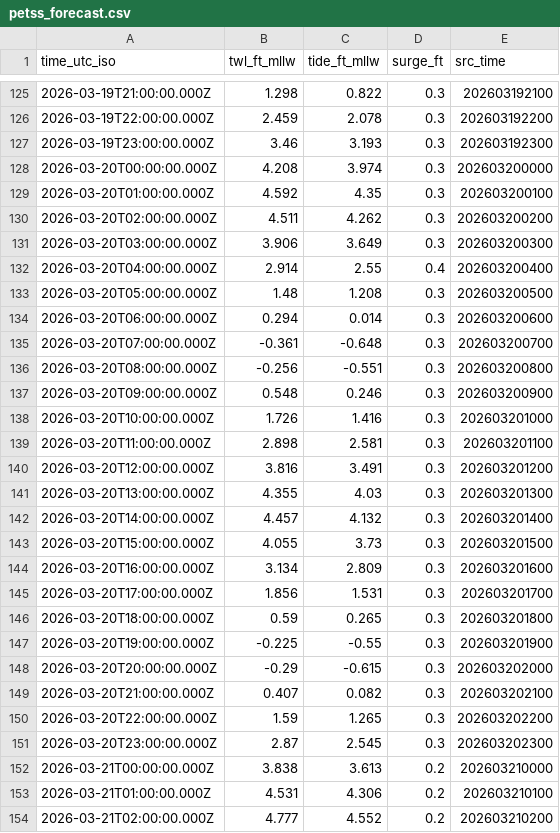
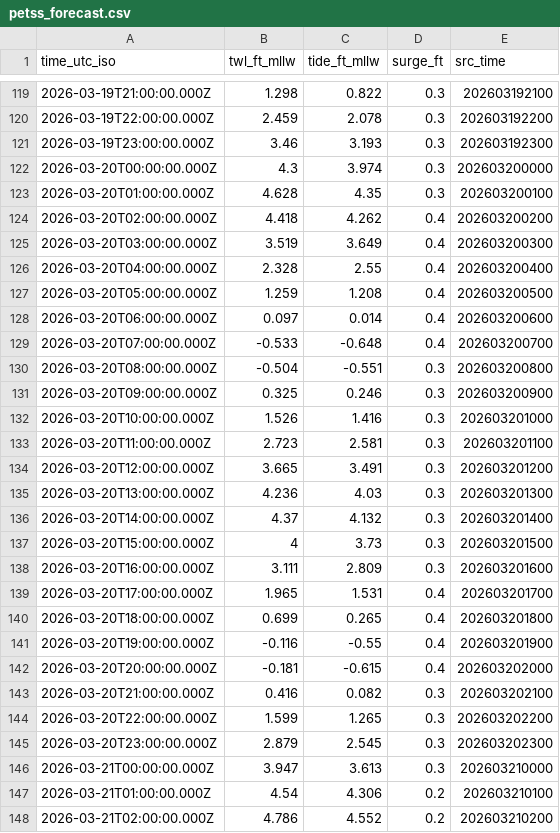
Before and after one commit to hondrospj/AbseconChannel, a CSV file: data/petss_forecast.csv, drawn as a sheet; only a part is shown, gaps mark what is left out; the diff covers the shown part only.

```diff
--- a/data/petss_forecast.csv
+++ b/data/petss_forecast.csv
@@ -127,28 +121,28 @@ time_utc_iso,twl_ft_mllw,tide_ft_mllw,surge_ft,src_time
 2026-03-19T23:00:00.000Z,3.46,3.193,0.3,202603192300
-2026-03-20T00:00:00.000Z,4.208,3.974,0.3,202603200000
-2026-03-20T01:00:00.000Z,4.592,4.35,0.3,202603200100
-2026-03-20T02:00:00.000Z,4.511,4.262,0.3,202603200200
-2026-03-20T03:00:00.000Z,3.906,3.649,0.3,202603200300
-2026-03-20T04:00:00.000Z,2.914,2.55,0.4,202603200400
-2026-03-20T05:00:00.000Z,1.48,1.208,0.3,202603200500
-2026-03-20T06:00:00.000Z,0.294,0.014,0.3,202603200600
-2026-03-20T07:00:00.000Z,-0.361,-0.648,0.3,202603200700
-2026-03-20T08:00:00.000Z,-0.256,-0.551,0.3,202603200800
-2026-03-20T09:00:00.000Z,0.548,0.246,0.3,202603200900
-2026-03-20T10:00:00.000Z,1.726,1.416,0.3,202603201000
-2026-03-20T11:00:00.000Z,2.898,2.581,0.3,202603201100
-2026-03-20T12:00:00.000Z,3.816,3.491,0.3,202603201200
-2026-03-20T13:00:00.000Z,4.355,4.03,0.3,202603201300
-2026-03-20T14:00:00.000Z,4.457,4.132,0.3,202603201400
-2026-03-20T15:00:00.000Z,4.055,3.73,0.3,202603201500
-2026-03-20T16:00:00.000Z,3.134,2.809,0.3,202603201600
-2026-03-20T17:00:00.000Z,1.856,1.531,0.3,202603201700
-2026-03-20T18:00:00.000Z,0.59,0.265,0.3,202603201800
-2026-03-20T19:00:00.000Z,-0.225,-0.55,0.3,202603201900
-2026-03-20T20:00:00.000Z,-0.29,-0.615,0.3,202603202000
-2026-03-20T21:00:00.000Z,0.407,0.082,0.3,202603202100
-2026-03-20T22:00:00.000Z,1.59,1.265,0.3,202603202200
-2026-03-20T23:00:00.000Z,2.87,2.545,0.3,202603202300
-2026-03-21T00:00:00.000Z,3.838,3.613,0.2,202603210000
-2026-03-21T01:00:00.000Z,4.531,4.306,0.2,202603210100
-2026-03-21T02:00:00.000Z,4.777,4.552,0.2,202603210200
+2026-03-20T00:00:00.000Z,4.3,3.974,0.3,202603200000
+2026-03-20T01:00:00.000Z,4.628,4.35,0.3,202603200100
+2026-03-20T02:00:00.000Z,4.418,4.262,0.4,202603200200
+2026-03-20T03:00:00.000Z,3.519,3.649,0.4,202603200300
+2026-03-20T04:00:00.000Z,2.328,2.55,0.4,202603200400
+2026-03-20T05:00:00.000Z,1.259,1.208,0.4,202603200500
+2026-03-20T06:00:00.000Z,0.097,0.014,0.4,202603200600
+2026-03-20T07:00:00.000Z,-0.533,-0.648,0.4,202603200700
+2026-03-20T08:00:00.000Z,-0.504,-0.551,0.3,202603200800
+2026-03-20T09:00:00.000Z,0.325,0.246,0.3,202603200900
+2026-03-20T10:00:00.000Z,1.526,1.416,0.3,202603201000
+2026-03-20T11:00:00.000Z,2.723,2.581,0.3,202603201100
+2026-03-20T12:00:00.000Z,3.665,3.491,0.3,202603201200
+2026-03-20T13:00:00.000Z,4.236,4.03,0.3,202603201300
+2026-03-20T14:00:00.000Z,4.37,4.132,0.3,202603201400
+2026-03-20T15:00:00.000Z,4,3.73,0.3,202603201500
+2026-03-20T16:00:00.000Z,3.111,2.809,0.3,202603201600
+2026-03-20T17:00:00.000Z,1.965,1.531,0.4,202603201700
+2026-03-20T18:00:00.000Z,0.699,0.265,0.4,202603201800
+2026-03-20T19:00:00.000Z,-0.116,-0.55,0.4,202603201900
+2026-03-20T20:00:00.000Z,-0.181,-0.615,0.4,202603202000
+2026-03-20T21:00:00.000Z,0.416,0.082,0.3,202603202100
+2026-03-20T22:00:00.000Z,1.599,1.265,0.3,202603202200
+2026-03-20T23:00:00.000Z,2.879,2.545,0.3,202603202300
+2026-03-21T00:00:00.000Z,3.947,3.613,0.3,202603210000
+2026-03-21T01:00:00.000Z,4.54,4.306,0.2,202603210100
+2026-03-21T02:00:00.000Z,4.786,4.552,0.2,202603210200
```
Also changed, not shown: 6 added rows, 6 removed rows and 93 edited cells elsewhere in this file, 3 other files.
